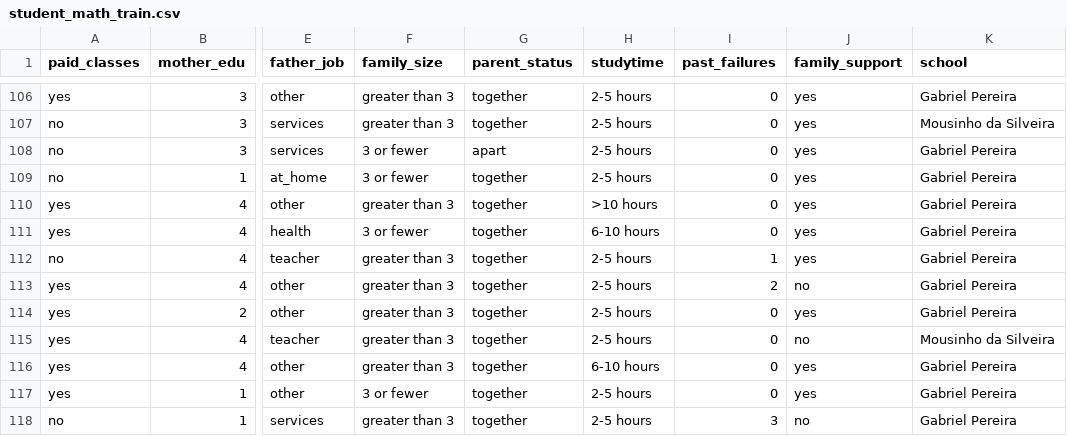
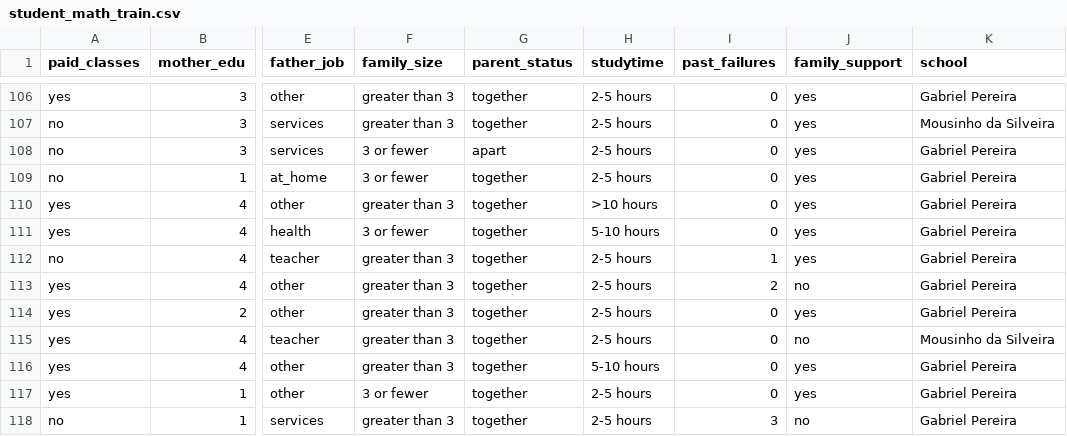
Before and after one commit to UBC-MDS-2026-27/DSCI-522-Group-34-Repository, a CSV file: data/processed/student_math_train.csv, drawn as a sheet; only a part is shown, gaps mark what is left out; the diff covers the shown part only; the diff names each change by its address in the sheet, - before the commit and + after, or states it on an @@ line.

```diff
--- a/data/processed/student_math_train.csv
+++ b/data/processed/student_math_train.csv
-H111 (studytime): 6-10 hours
+H111 (studytime): 5-10 hours
-H116 (studytime): 6-10 hours
+H116 (studytime): 5-10 hours
```
Also changed, not shown: 45 edited cells elsewhere in this file, data/processed/student_math_clean.csv, data/processed/student_math_test.csv, 1 other file.
